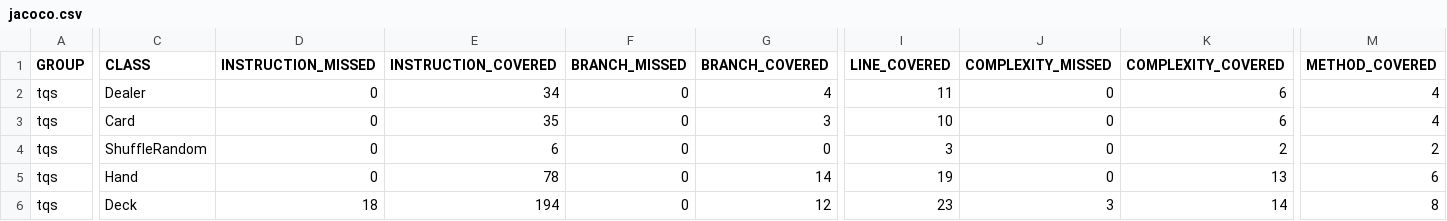
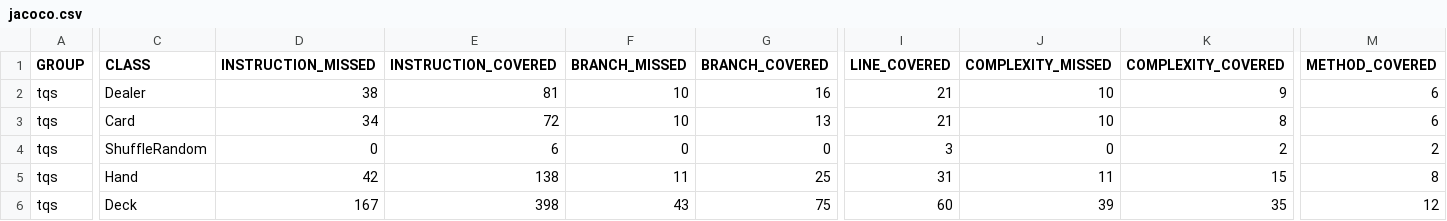
Before and after one commit to arnaausole/Practica_TQS, a CSV file: tqs/target/site/jacoco/jacoco.csv, drawn as a sheet; only a part is shown, gaps mark what is left out; the diff covers the shown part only; the diff names each change by its address in the sheet, - before the commit and + after, or states it on an @@ line.

```diff
--- a/tqs/target/site/jacoco/jacoco.csv
+++ b/tqs/target/site/jacoco/jacoco.csv
-D2 (INSTRUCTION_MISSED): 0
+D2 (INSTRUCTION_MISSED): 38
-E2 (INSTRUCTION_COVERED): 34
+E2 (INSTRUCTION_COVERED): 81
-F2:F3 (BRANCH_MISSED): 0
+F2:F3 (BRANCH_MISSED): 10
-G2 (BRANCH_COVERED): 4
+G2 (BRANCH_COVERED): 16
-I2 (LINE_COVERED): 11
+I2 (LINE_COVERED): 21
-J2:J3 (COMPLEXITY_MISSED): 0
+J2:J3 (COMPLEXITY_MISSED): 10
-K2 (COMPLEXITY_COVERED): 6
+K2 (COMPLEXITY_COVERED): 9
-M2:M3 (METHOD_COVERED): 4
+M2:M3 (METHOD_COVERED): 6
-D3 (INSTRUCTION_MISSED): 0
+D3 (INSTRUCTION_MISSED): 34
-E3 (INSTRUCTION_COVERED): 35
+E3 (INSTRUCTION_COVERED): 72
-G3 (BRANCH_COVERED): 3
+G3 (BRANCH_COVERED): 13
-I3 (LINE_COVERED): 10
+I3 (LINE_COVERED): 21
-K3 (COMPLEXITY_COVERED): 6
+K3 (COMPLEXITY_COVERED): 8
-D5 (INSTRUCTION_MISSED): 0
+D5 (INSTRUCTION_MISSED): 42
-E5 (INSTRUCTION_COVERED): 78
+E5 (INSTRUCTION_COVERED): 138
-F5 (BRANCH_MISSED): 0
+F5 (BRANCH_MISSED): 11
-G5 (BRANCH_COVERED): 14
+G5 (BRANCH_COVERED): 25
-I5 (LINE_COVERED): 19
+I5 (LINE_COVERED): 31
-J5 (COMPLEXITY_MISSED): 0
+J5 (COMPLEXITY_MISSED): 11
-K5 (COMPLEXITY_COVERED): 13
+K5 (COMPLEXITY_COVERED): 15
-M5 (METHOD_COVERED): 6
+M5 (METHOD_COVERED): 8
-D6 (INSTRUCTION_MISSED): 18
+D6 (INSTRUCTION_MISSED): 167
-E6 (INSTRUCTION_COVERED): 194
+E6 (INSTRUCTION_COVERED): 398
-F6 (BRANCH_MISSED): 0
+F6 (BRANCH_MISSED): 43
-G6 (BRANCH_COVERED): 12
+G6 (BRANCH_COVERED): 75
-I6 (LINE_COVERED): 23
+I6 (LINE_COVERED): 60
-J6 (COMPLEXITY_MISSED): 3
+J6 (COMPLEXITY_MISSED): 39
-K6 (COMPLEXITY_COVERED): 14
+K6 (COMPLEXITY_COVERED): 35
-M6 (METHOD_COVERED): 8
+M6 (METHOD_COVERED): 12
```
Also changed, not shown: 33 edited cells elsewhere in this file, 44 other files.
